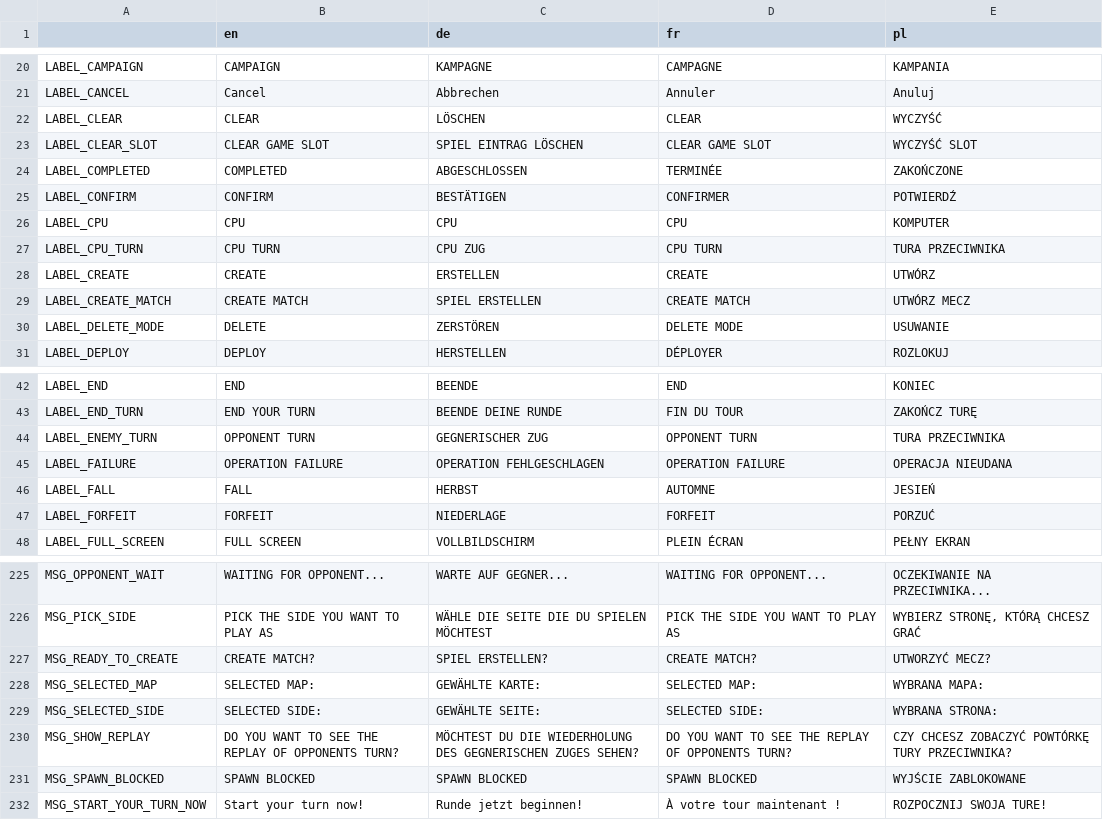
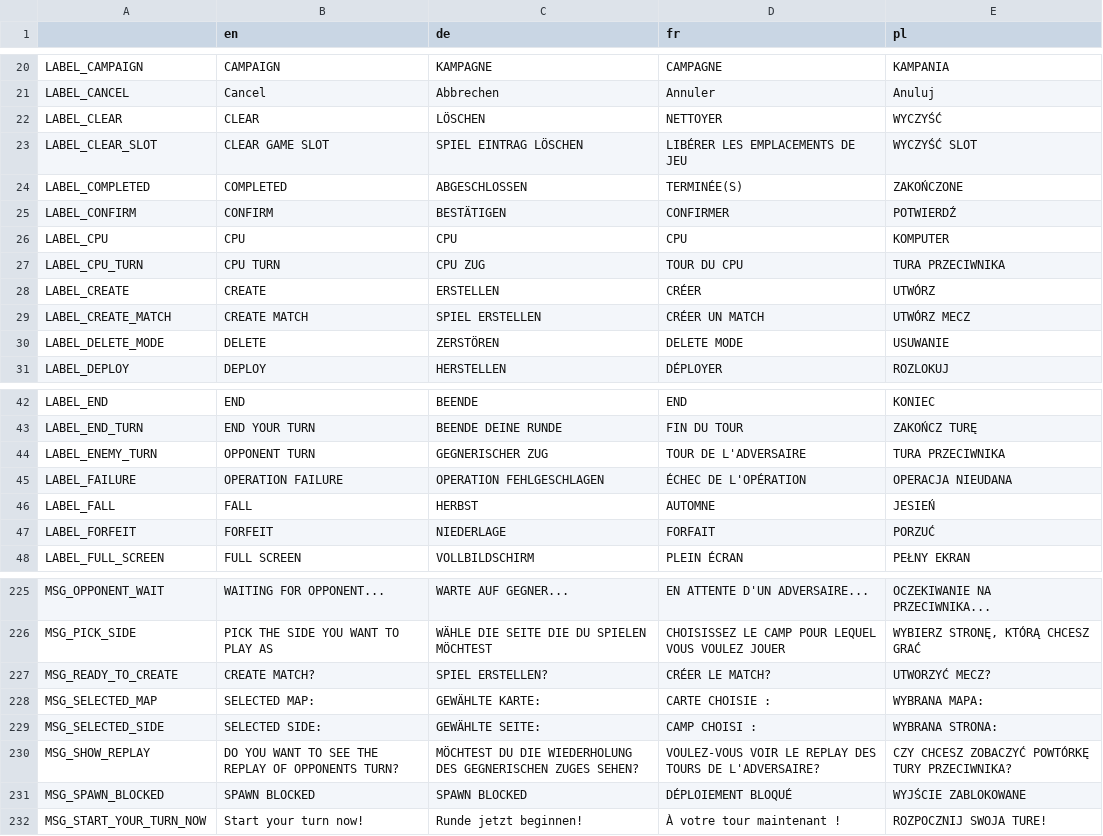
Before and after one commit to w84death/Tanks-of-Freedom, a CSV file: translations/translations.csv, drawn as a sheet; only a part is shown, gaps mark what is left out; the diff covers the shown part only.

```diff
--- a/translations/translations.csv
+++ b/translations/translations.csv
@@ -21,10 +21,10 @@
 "LABEL_CANCEL","Cancel","Abbrechen","Annuler","Anuluj"
-"LABEL_CLEAR","CLEAR","LÖSCHEN","CLEAR","WYCZYŚĆ"
-"LABEL_CLEAR_SLOT","CLEAR GAME SLOT","SPIEL EINTRAG LÖSCHEN","CLEAR GAME SLOT","WYCZYŚĆ SLOT"
-"LABEL_COMPLETED","COMPLETED","ABGESCHLOSSEN","TERMINÉE","ZAKOŃCZONE"
+"LABEL_CLEAR","CLEAR","LÖSCHEN","NETTOYER","WYCZYŚĆ"
+"LABEL_CLEAR_SLOT","CLEAR GAME SLOT","SPIEL EINTRAG LÖSCHEN","LIBÉRER LES EMPLACEMENTS DE JEU","WYCZYŚĆ SLOT"
+"LABEL_COMPLETED","COMPLETED","ABGESCHLOSSEN","TERMINÉE(S)","ZAKOŃCZONE"
 "LABEL_CONFIRM","CONFIRM","BESTÄTIGEN","CONFIRMER","POTWIERDŹ"
 "LABEL_CPU","CPU","CPU","CPU","KOMPUTER"
-"LABEL_CPU_TURN","CPU TURN","CPU ZUG","CPU TURN","TURA PRZECIWNIKA"
-"LABEL_CREATE","CREATE","ERSTELLEN","CREATE","UTWÓRZ"
-"LABEL_CREATE_MATCH","CREATE MATCH","SPIEL ERSTELLEN","CREATE MATCH","UTWÓRZ MECZ"
+"LABEL_CPU_TURN","CPU TURN","CPU ZUG","TOUR DU CPU","TURA PRZECIWNIKA"
+"LABEL_CREATE","CREATE","ERSTELLEN","CRÉER","UTWÓRZ"
+"LABEL_CREATE_MATCH","CREATE MATCH","SPIEL ERSTELLEN","CRÉER UN MATCH","UTWÓRZ MECZ"
 "LABEL_DELETE_MODE","DELETE","ZERSTÖREN","DELETE MODE","USUWANIE"
@@ -43,6 +43,6 @@
 "LABEL_END_TURN","END YOUR TURN","BEENDE DEINE RUNDE","FIN DU TOUR","ZAKOŃCZ TURĘ"
-"LABEL_ENEMY_TURN","OPPONENT TURN","GEGNERISCHER ZUG","OPPONENT TURN","TURA PRZECIWNIKA"
-"LABEL_FAILURE","OPERATION FAILURE","OPERATION FEHLGESCHLAGEN","OPERATION FAILURE","OPERACJA NIEUDANA"
+"LABEL_ENEMY_TURN","OPPONENT TURN","GEGNERISCHER ZUG","TOUR DE L'ADVERSAIRE","TURA PRZECIWNIKA"
+"LABEL_FAILURE","OPERATION FAILURE","OPERATION FEHLGESCHLAGEN","ÉCHEC DE L'OPÉRATION","OPERACJA NIEUDANA"
 "LABEL_FALL","FALL","HERBST","AUTOMNE","JESIEŃ"
-"LABEL_FORFEIT","FORFEIT","NIEDERLAGE","FORFEIT","PORZUĆ"
+"LABEL_FORFEIT","FORFEIT","NIEDERLAGE","FORFAIT","PORZUĆ"
 "LABEL_FULL_SCREEN","FULL SCREEN","VOLLBILDSCHIRM","PLEIN ÉCRAN","PEŁNY EKRAN"
@@ -225,8 +225,8 @@
-"MSG_OPPONENT_WAIT","WAITING FOR OPPONENT...","WARTE AUF GEGNER...","WAITING FOR OPPONENT...","OCZEKIWANIE NA PRZECIWNIKA..."
-"MSG_PICK_SIDE","PICK THE SIDE YOU WANT TO PLAY AS","WÄHLE DIE SEITE DIE DU SPIELEN MÖCHTEST","PICK THE SIDE YOU WANT TO PLAY AS","WYBIERZ STRONĘ, KTÓRĄ CHCESZ GRAĆ"
-"MSG_READY_TO_CREATE","CREATE MATCH?","SPIEL ERSTELLEN?","CREATE MATCH?","UTWORZYĆ MECZ?"
-"MSG_SELECTED_MAP","SELECTED MAP: ","GEWÄHLTE KARTE: ","SELECTED MAP: ","WYBRANA MAPA: "
-"MSG_SELECTED_SIDE","SELECTED SIDE: ","GEWÄHLTE SEITE: ","SELECTED SIDE: ","WYBRANA STRONA: "
-"MSG_SHOW_REPLAY","DO YOU WANT TO SEE THE REPLAY OF OPPONENTS TURN?","MÖCHTEST DU DIE WIEDERHOLUNG DES GEGNERISCHEN ZUGES SEHEN?","DO YOU WANT TO SEE THE REPLAY OF OPPONENTS TURN?","CZY CHCESZ ZOBACZYĆ POWTÓRKĘ TURY PRZECIWNIKA?"
-"MSG_SPAWN_BLOCKED","SPAWN BLOCKED","SPAWN BLOCKED","SPAWN BLOCKED","WYJŚCIE ZABLOKOWANE"
+"MSG_OPPONENT_WAIT","WAITING FOR OPPONENT...","WARTE AUF GEGNER...","EN ATTENTE D'UN ADVERSAIRE...","OCZEKIWANIE NA PRZECIWNIKA..."
+"MSG_PICK_SIDE","PICK THE SIDE YOU WANT TO PLAY AS","WÄHLE DIE SEITE DIE DU SPIELEN MÖCHTEST","CHOISISSEZ LE CAMP POUR LEQUEL VOUS VOULEZ JOUER","WYBIERZ STRONĘ, KTÓRĄ CHCESZ GRAĆ"
+"MSG_READY_TO_CREATE","CREATE MATCH?","SPIEL ERSTELLEN?","CRÉER LE MATCH?","UTWORZYĆ MECZ?"
+"MSG_SELECTED_MAP","SELECTED MAP: ","GEWÄHLTE KARTE: ","CARTE CHOISIE : ","WYBRANA MAPA: "
+"MSG_SELECTED_SIDE","SELECTED SIDE: ","GEWÄHLTE SEITE: ","CAMP CHOISI : ","WYBRANA STRONA: "
+"MSG_SHOW_REPLAY","DO YOU WANT TO SEE THE REPLAY OF OPPONENTS TURN?","MÖCHTEST DU DIE WIEDERHOLUNG DES GEGNERISCHEN ZUGES SEHEN?","VOULEZ-VOUS VOIR LE REPLAY DES TOURS DE L'ADVERSAIRE?","CZY CHCESZ ZOBACZYĆ POWTÓRKĘ TURY PRZECIWNIKA?"
+"MSG_SPAWN_BLOCKED","SPAWN BLOCKED","SPAWN BLOCKED","DÉPLOIEMENT BLOQUÉ","WYJŚCIE ZABLOKOWANE"
 "MSG_START_YOUR_TURN_NOW","Start your turn now!","Runde jetzt beginnen!","À votre tour maintenant !","ROZPOCZNIJ SWOJA TURE!"
```
Also changed, not shown: 47 edited cells elsewhere in this file, 4 other files.
